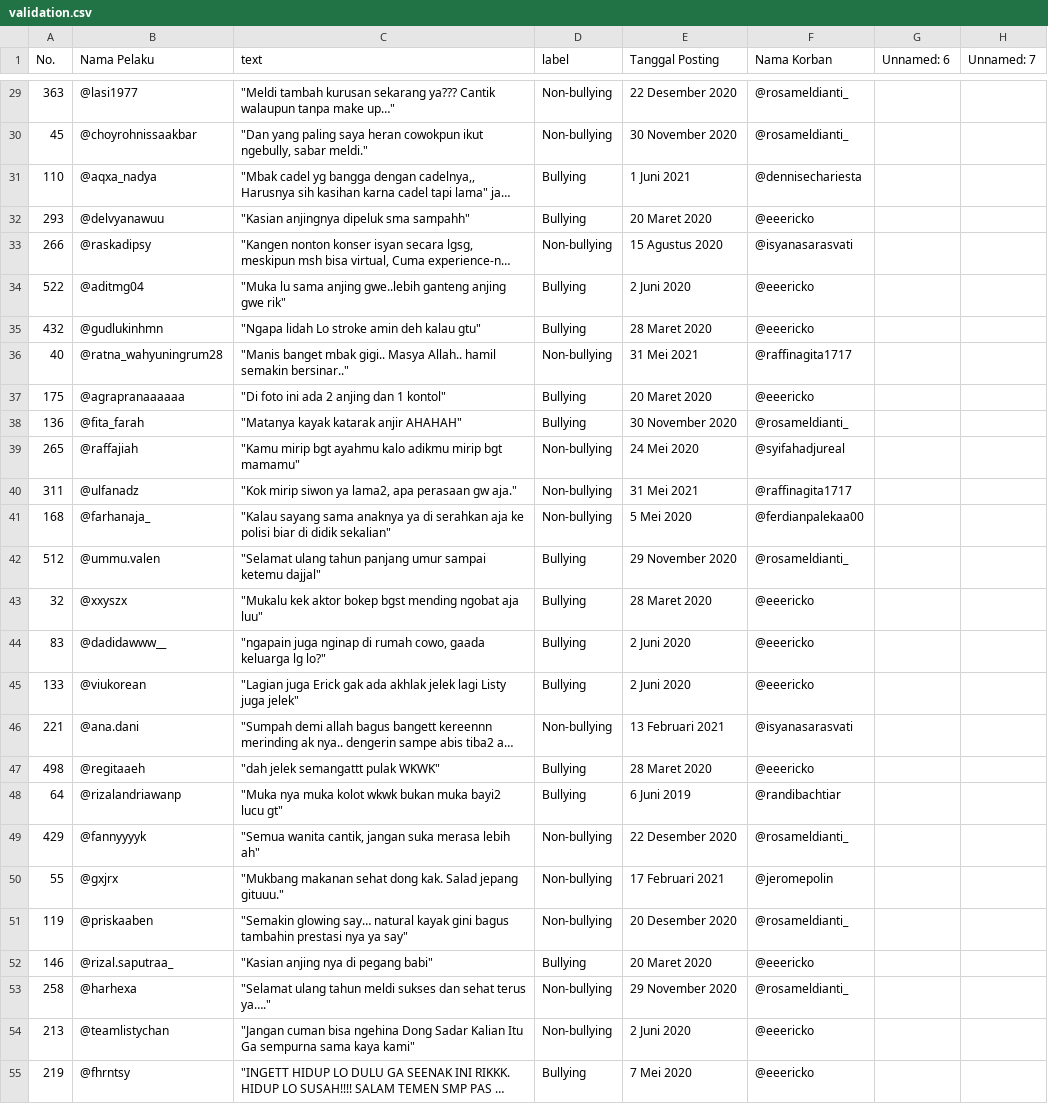
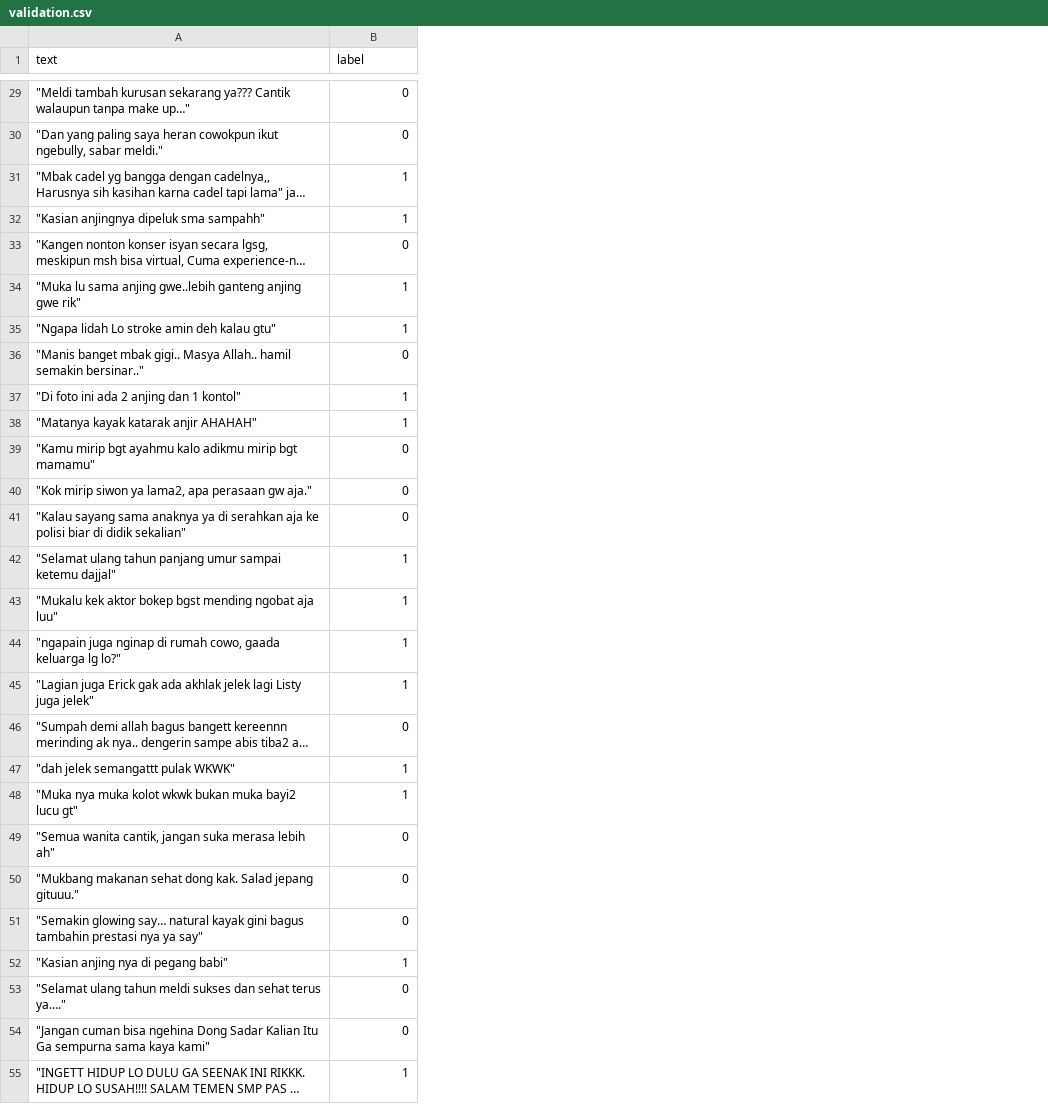
Before and after one commit to CalDev-id/INDOBERT_Cyberbullying, a CSV file: datasets/validation.csv, drawn as a sheet; only a part is shown, gaps mark what is left out; long unchanged cells end in …; removed rows and columns are numbered as before the commit, all else as after; the diff covers the shown part only; the diff names each change by its address in the sheet, - before the commit and + after, or states it on an @@ line.

```diff
--- a/datasets/validation.csv
+++ b/datasets/validation.csv
-column A (No.), rows 29-55: 363 | 45 | 110 | 293 | 266 | 522 | 432 | 40 | 175 | 136 | 265 | 311 | 168 | 512 | 32 | 83 | 133 | 221 | 498 | 64 | 429 | 55 | 119 | 146 | 258 | 213 | 219
-column B (Nama Pelaku), rows 29-55: @lasi1977 | @choyrohnissaakbar | @aqxa_nadya | @delvyanawuu | @raskadipsy | @aditmg04 | @gudlukinhmn | @ratna_wahyuningrum28 | @agrapranaaaaaa | @fita_farah | @raffajiah | @ulfanadz | @farhanaja_ | @ummu.valen | @xxyszx | @dadidawww__ | @viukorean | @ana.dani | @regitaaeh | @rizalandriawanp | @fannyyyyk | @gxjrx | @priskaaben | @rizal.saputraa_ | @harhexa | @teamlistychan | @fhrntsy
-column E (Tanggal Posting), rows 29-55: 22 Desember 2020 | 30 November 2020 | 1 Juni 2021 | 20 Maret 2020 | 15 Agustus 2020 | 2 Juni 2020 | 28 Maret 2020 | 31 Mei 2021 | 20 Maret 2020 | 30 November 2020 | 24 Mei 2020 | 31 Mei 2021 | 5 Mei 2020 | 29 November 2020 | 28 Maret 2020 | 2 Juni 2020 | 2 Juni 2020 | 13 Februari 2021 | 28 Maret 2020 | 6 Juni 2019 | 22 Desember 2020 | 17 Februari 2021 | 20 Desember 2020 | 20 Maret 2020 | 29 November 2020 | 2 Juni 2020 | 7 Mei 2020
-column F (Nama Korban), rows 29-55: @rosameldianti_ | @rosameldianti_ | @dennisechariesta | @eeericko | @isyanasarasvati | @eeericko | @eeericko | @raffinagita1717 | @eeericko | @rosameldianti_ | @syifahadjureal | @raffinagita1717 | @ferdianpalekaa00 | @rosameldianti_ | @eeericko | @eeericko | @eeericko | @isyanasarasvati | @eeericko | @randibachtiar | @rosameldianti_ | @jeromepolin | @rosameldianti_ | @eeericko | @rosameldianti_ | @eeericko | @eeericko
-column G (Unnamed: 6), empty
-column H (Unnamed: 7), empty
-B29:B30 (label): Non-bullying
+B29:B30 (label): 0
-B31:B32 (label): Bullying
+B31:B32 (label): 1
-B33 (label): Non-bullying
+B33 (label): 0
-B34:B35 (label): Bullying
+B34:B35 (label): 1
-B36 (label): Non-bullying
+B36 (label): 0
-B37:B38 (label): Bullying
+B37:B38 (label): 1
-B39:B41 (label): Non-bullying
+B39:B41 (label): 0
-B42:B45 (label): Bullying
+B42:B45 (label): 1
-B46 (label): Non-bullying
+B46 (label): 0
-B47:B48 (label): Bullying
+B47:B48 (label): 1
-B49:B51 (label): Non-bullying
+B49:B51 (label): 0
-B52 (label): Bullying
+B52 (label): 1
-B53:B54 (label): Non-bullying
+B53:B54 (label): 0
-B55 (label): Bullying
+B55 (label): 1
```
Also changed, not shown: 38 edited cells elsewhere in this file, datasets/test.csv, 1 other file.
